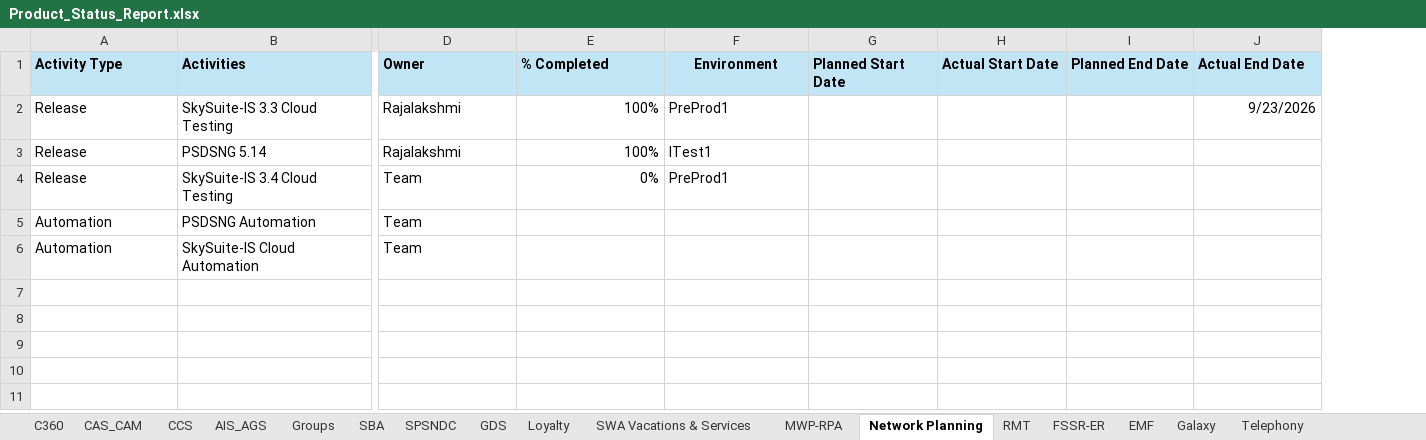
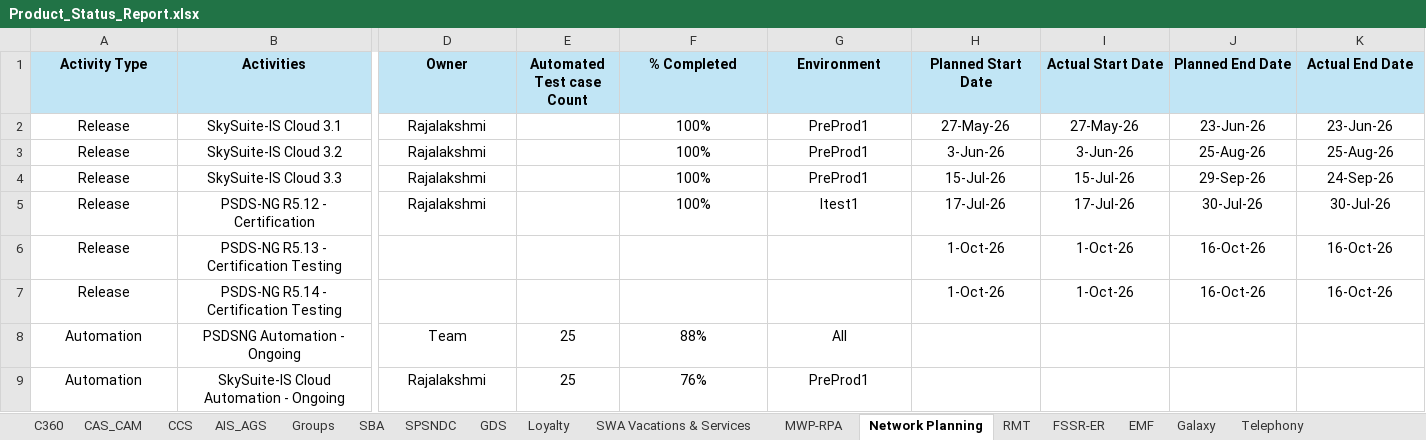
Before and after one commit to Qentelli-Design/SWA, an Excel workbook: Product_Status_Report.xlsx, sheet Network Planning, drawn as a sheet; only a part is shown, gaps mark what is left out; values as stored, in another font and other column widths than the file's, no borders; removed rows and columns are numbered as before the commit, all else as after; rows hold the shown columns only; the diff covers the shown part only; the diff names each change by its address in the sheet, - before the commit and + after, or states it on an @@ line.

```diff
--- a/Product_Status_Report.xlsx (sheet Network Planning)
+++ b/Product_Status_Report.xlsx (sheet Network Planning)
+column E (Automated Test case Count), rows 8-9: 25 | 25
-A1:D2 alignment: left
+A1:D2 alignment: center
-F1 alignment: left
+F1 alignment: center
-H1:K1 alignment: left
+H1:K1 alignment: center
-B2 (Activities): SkySuite-IS 3.3 Cloud Testing
+B2 (Activities): SkySuite-IS Cloud 3.1
-F2 alignment: right
+F2 alignment: center
-G2 alignment: left
+G2 alignment: center
-H2 (Planned Start Date): (empty)
+H2 (Planned Start Date): 27-May-26
-I2 (Actual Start Date): (empty)
+I2 (Actual Start Date): 27-May-26
-J2 (Planned End Date): (empty)
+J2 (Planned End Date): 23-Jun-26
-K2 (Actual End Date): 9/23/2026
+K2 (Actual End Date): 23-Jun-26
-K2 alignment: right
+K2 alignment: center
+row 3: Release | SkySuite-IS Cloud 3.2 | Rajalakshmi |  | 100% | PreProd1 | 3-Jun-26 | 3-Jun-26 | 25-Aug-26 | 25-Aug-26
+row 4: Release | SkySuite-IS Cloud 3.3 | Rajalakshmi |  | 100% | PreProd1 | 15-Jul-26 | 15-Jul-26 | 29-Sep-26 | 24-Sep-26
-A5:D5 alignment: left
+A5:D5 alignment: center
-B5 (Activities): PSDSNG 5.14
+B5 (Activities): PSDS-NG R5.12 - Certification
-F5 alignment: right
+F5 alignment: center
-G5 (Environment): ITest1
+G5 (Environment): Itest1
-G5 alignment: left
+G5 alignment: center
-H5 (Planned Start Date): (empty)
+H5 (Planned Start Date): 17-Jul-26
-I5 (Actual Start Date): (empty)
+I5 (Actual Start Date): 17-Jul-26
-J5 (Planned End Date): (empty)
+J5 (Planned End Date): 30-Jul-26
-K5 (Actual End Date): (empty)
+K5 (Actual End Date): 30-Jul-26
-row 4: Release | SkySuite-IS 3.4 Cloud Testing | Team | 0% | PreProd1
+row 6: Release | PSDS-NG R5.13 - Certification Testing |  |  |  |  | 1-Oct-26 | 1-Oct-26 | 16-Oct-26 | 16-Oct-26
+row 7: Release | PSDS-NG R5.14 - Certification Testing |  |  |  |  | 1-Oct-26 | 1-Oct-26 | 16-Oct-26 | 16-Oct-26
-A8:D9 alignment: left
+A8:D9 alignment: center
-B8 (Activities): PSDSNG Automation
+B8 (Activities): PSDSNG Automation - Ongoing
-F8 (% Completed): (empty)
+F8 (% Completed): 88%
-G8 (Environment): (empty)
+G8 (Environment): All
-B9 (Activities): SkySuite-IS Cloud Automation
+B9 (Activities): SkySuite-IS Cloud Automation - Ongoing
-D9 (Owner): Team
+D9 (Owner): Rajalakshmi
-F9 (% Completed): (empty)
+F9 (% Completed): 76%
-G9 (Environment): (empty)
+G9 (Environment): PreProd1
```
Also changed, not shown: 1 added row and cell formats elsewhere in this sheet, sheet Loyalty, sheet SPSNDC, sheet MWP-RPA, sheet SBA, sheet SWA Vacations & Services, sheet C360, 4 more sheets, CCC_Resources.xlsx, 4 other files.
